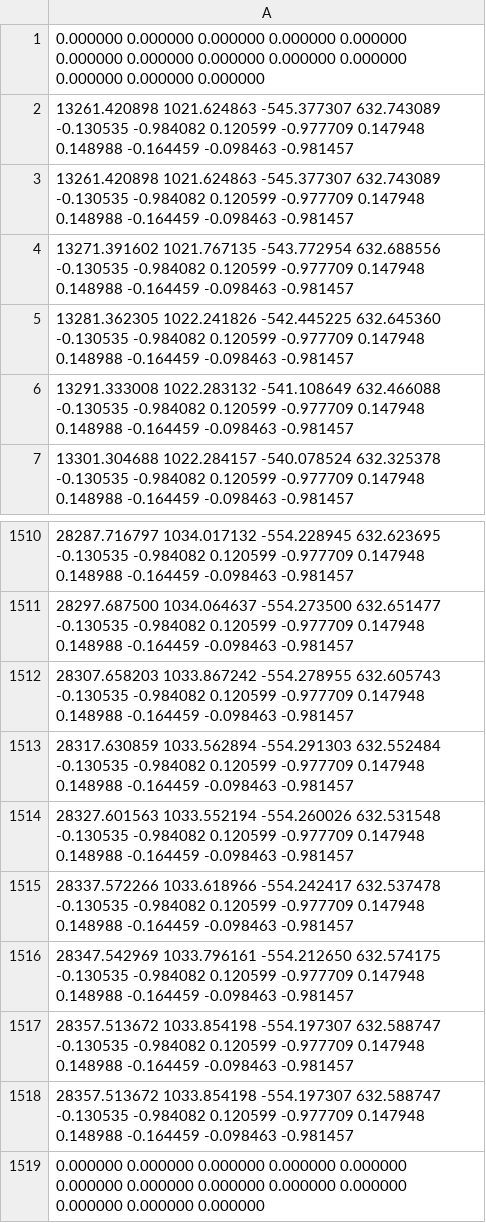
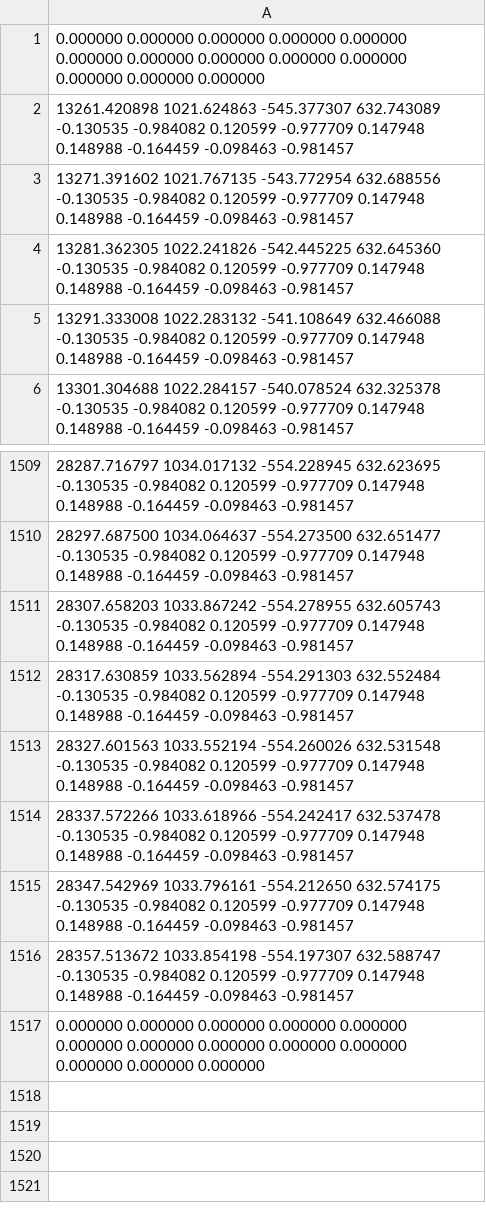
Before and after one commit to JanasCodeSpace/InfoProj, a CSV file: mainProject/output/02_path.csv, drawn as a sheet; only a part is shown, gaps mark what is left out; the diff names each change by its address in the sheet, - before the commit and + after, or states it on an @@ line.

```diff
--- a/mainProject/output/02_path.csv
+++ b/mainProject/output/02_path.csv
-row 3: 13261.420898 1021.624863 -545.377307 632.743089 -0.130535 -0.984082 0.120599 -0.977709 0.147948 0.148988 -0.164459 -0.098463 -0.981457
-row 1517: 28357.513672 1033.854198 -554.197307 632.588747 -0.130535 -0.984082 0.120599 -0.977709 0.147948 0.148988 -0.164459 -0.098463 -0.981457
```
Also changed, not shown: mainProject/output/03_path.csv, mainProject/output/04_path.csv, 6 other files.
